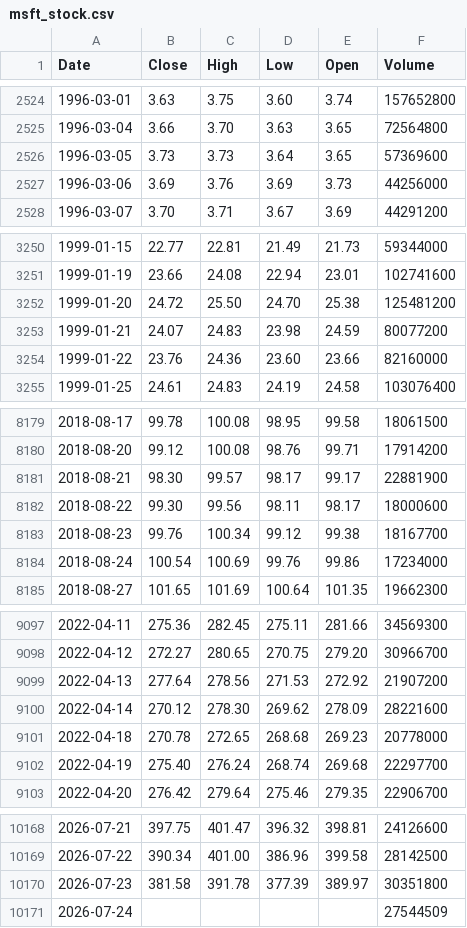
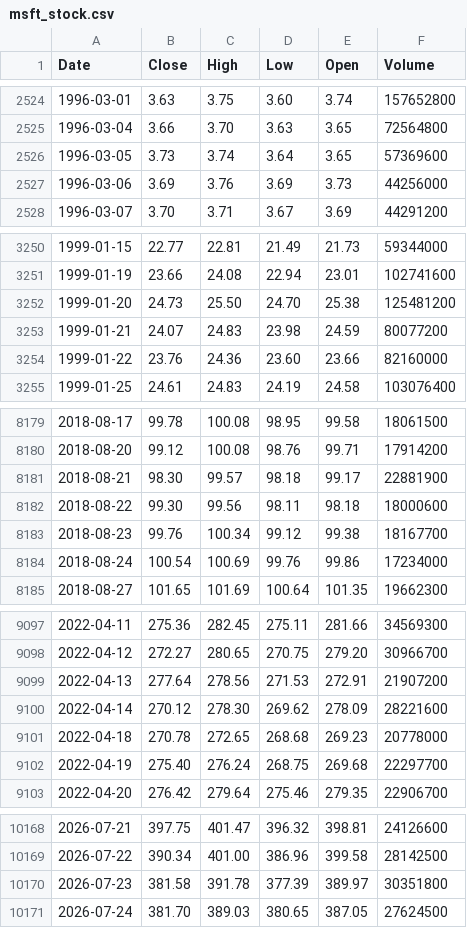
Before and after one commit to deraficionado-gif/stocks, a CSV file: data/msft_stock.csv, drawn as a sheet; only a part is shown, gaps mark what is left out; the diff covers the shown part only.

```diff
--- a/data/msft_stock.csv
+++ b/data/msft_stock.csv
@@ -2525,3 +2525,3 @@ Date,Close,High,Low,Open,Volume
 1996-03-04,3.66,3.70,3.63,3.65,72564800
-1996-03-05,3.73,3.73,3.64,3.65,57369600
+1996-03-05,3.73,3.74,3.64,3.65,57369600
 1996-03-06,3.69,3.76,3.69,3.73,44256000
@@ -3251,3 +3251,3 @@ Date,Close,High,Low,Open,Volume
 1999-01-19,23.66,24.08,22.94,23.01,102741600
-1999-01-20,24.72,25.50,24.70,25.38,125481200
+1999-01-20,24.73,25.50,24.70,25.38,125481200
 1999-01-21,24.07,24.83,23.98,24.59,80077200
@@ -8180,4 +8180,4 @@ Date,Close,High,Low,Open,Volume
 2018-08-20,99.12,100.08,98.76,99.71,17914200
-2018-08-21,98.30,99.57,98.17,99.17,22881900
-2018-08-22,99.30,99.56,98.11,98.17,18000600
+2018-08-21,98.30,99.57,98.18,99.17,22881900
+2018-08-22,99.30,99.56,98.11,98.18,18000600
 2018-08-23,99.76,100.34,99.12,99.38,18167700
@@ -9098,6 +9098,6 @@ Date,Close,High,Low,Open,Volume
 2022-04-12,272.27,280.65,270.75,279.20,30966700
-2022-04-13,277.64,278.56,271.53,272.92,21907200
+2022-04-13,277.64,278.56,271.53,272.91,21907200
 2022-04-14,270.12,278.30,269.62,278.09,28221600
 2022-04-18,270.78,272.65,268.68,269.23,20778000
-2022-04-19,275.40,276.24,268.74,269.68,22297700
+2022-04-19,275.40,276.24,268.75,269.68,22297700
 2022-04-20,276.42,279.64,275.46,279.35,22906700
@@ -10170,2 +10170,2 @@ Date,Close,High,Low,Open,Volume
 2026-07-23,381.58,391.78,377.39,389.97,30351800
-2026-07-24,,,,,27544509
+2026-07-24,381.70,389.03,380.65,387.05,27624500
```
Also changed, not shown: 24 edited cells elsewhere in this file, data/aapl_stock.csv.
